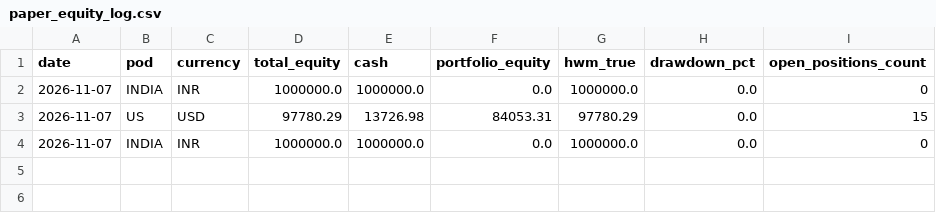
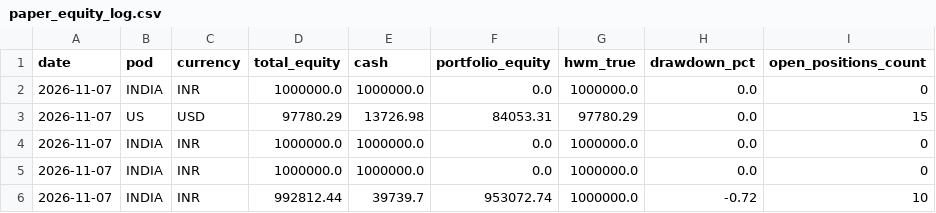
Before and after one commit to rain2002/trading_bot, a CSV file: trading_system/data/paper_equity_log.csv, drawn as a sheet.

Commit message:
fix(india-pod): populate active NSE forward positions and resolve blank dashboard loading

```diff
--- a/trading_system/data/paper_equity_log.csv
+++ b/trading_system/data/paper_equity_log.csv
@@ -4 +4,3 @@ date,pod,currency,total_equity,cash,portfolio_equity,hwm_true,drawdown_pct,open_
 2026-11-07,INDIA,INR,1000000.0,1000000.0,0.0,1000000.0,0.0,0
+2026-11-07,INDIA,INR,1000000.0,1000000.0,0.0,1000000.0,0.0,0
+2026-11-07,INDIA,INR,992812.44,39739.7,953072.74,1000000.0,-0.72,10
```
Also changed, not shown: 18 other files.
